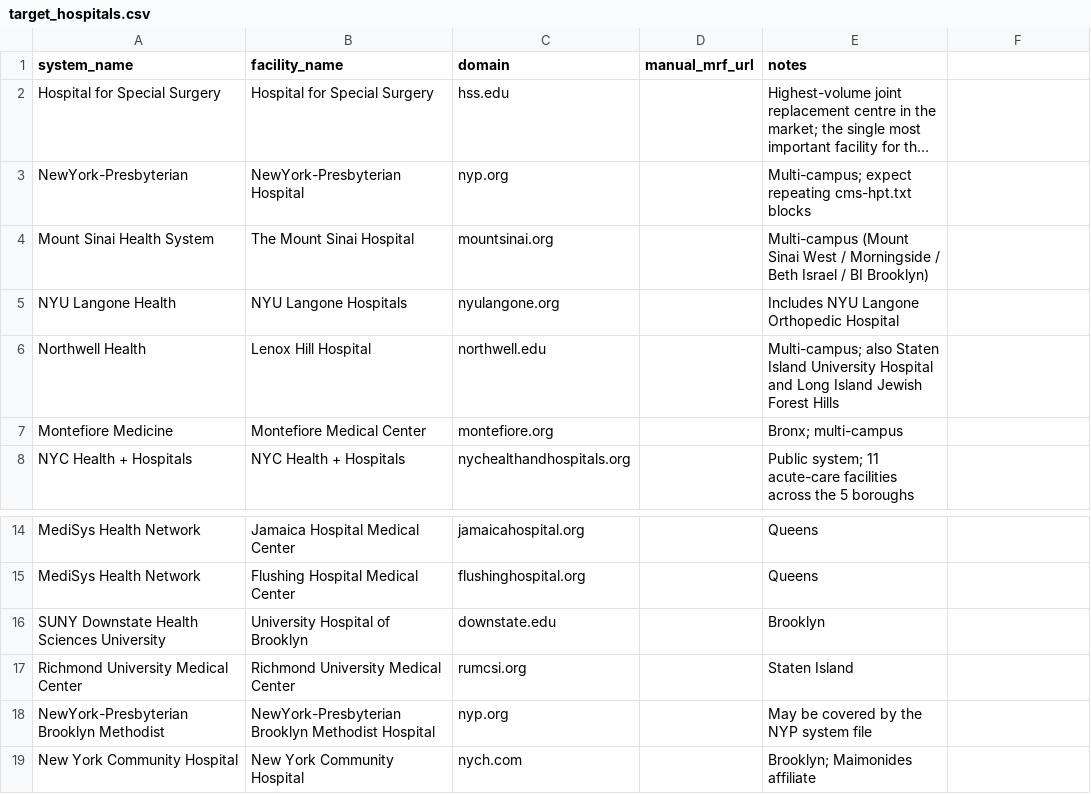
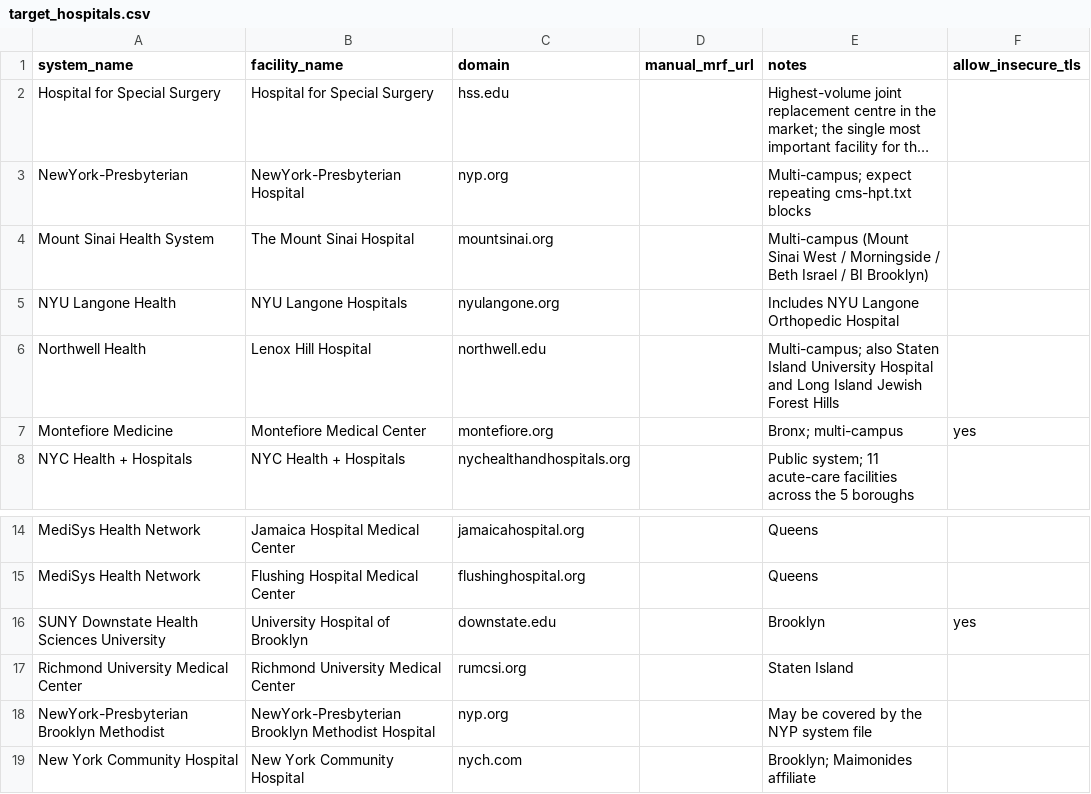
Before and after one commit to Hoselater/nyc-healthcare-transparency-mvp, a CSV file: data/target_hospitals.csv, drawn as a sheet; only a part is shown, gaps mark what is left out; long unchanged cells end in …; the diff names each change by its address in the sheet, - before the commit and + after, or states it on an @@ line.

```diff
--- a/data/target_hospitals.csv
+++ b/data/target_hospitals.csv
-F1: (empty)
+F1: allow_insecure_tls
-F7 (allow_insecure_tls): (empty)
+F7 (allow_insecure_tls): yes
-F16 (allow_insecure_tls): (empty)
+F16 (allow_insecure_tls): yes
```
Also changed, not shown: data/nyc_ortho_scores_public.csv, 13 other files.
